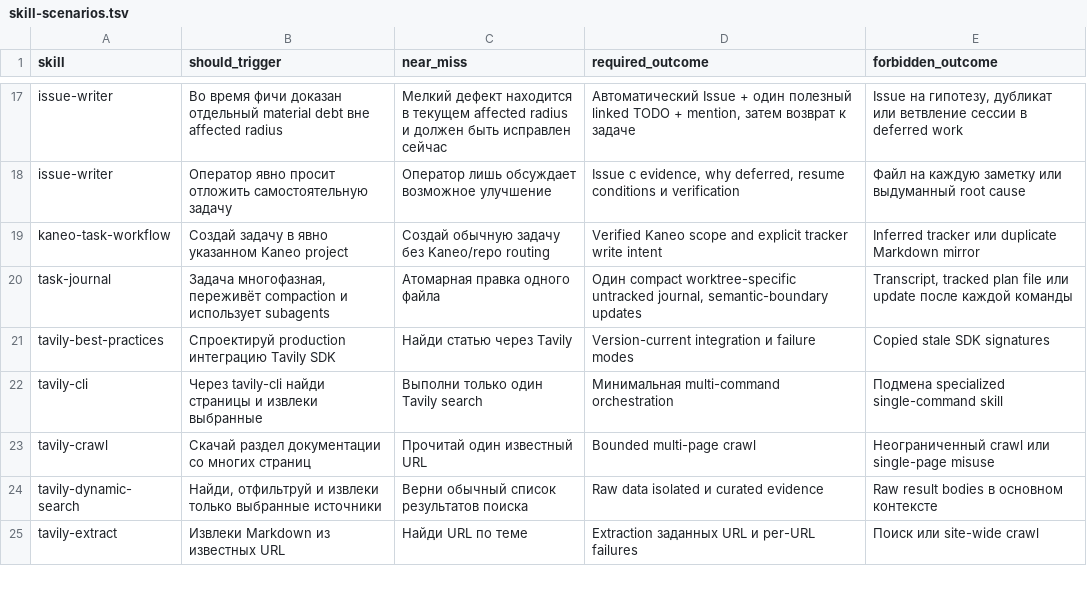
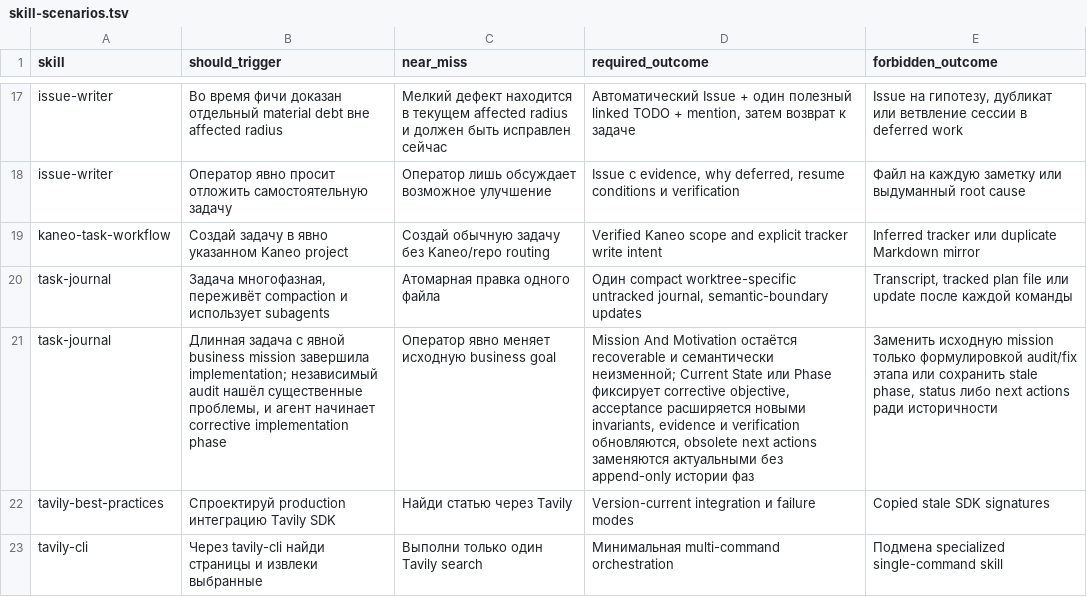
Before and after one commit to cododel/.agents, a TSV file: evals/skill-scenarios.tsv, drawn as a sheet; only a part is shown, gaps mark what is left out; the shorter side is filled out with more unchanged rows; the diff names each change by its address in the sheet, - before the commit and + after, or states it on an @@ line.

Commit message:
docs(task-journal): preserve mission across corrective phases

```diff
--- a/evals/skill-scenarios.tsv
+++ b/evals/skill-scenarios.tsv
+row 21: task-journal | Длинная задача с явной business mission завершила implementation; независимый audit нашёл существенные проблемы, и агент начинает corrective implementation phase | Оператор явно меняет исходную business goal | Mission And Motivation остаётся recoverable и семантически неизменной; Current State или Phase фиксирует corrective objective, acceptance расширяется новыми invariants, evidence и verification обновляются, obsolete next actions заменяются актуальными без append-only истории фаз | Заменить исходную mission только формулировкой audit/fix этапа или сохранить stale phase, status либо next actions ради историчности
```
Also changed, not shown: 1 other file.
